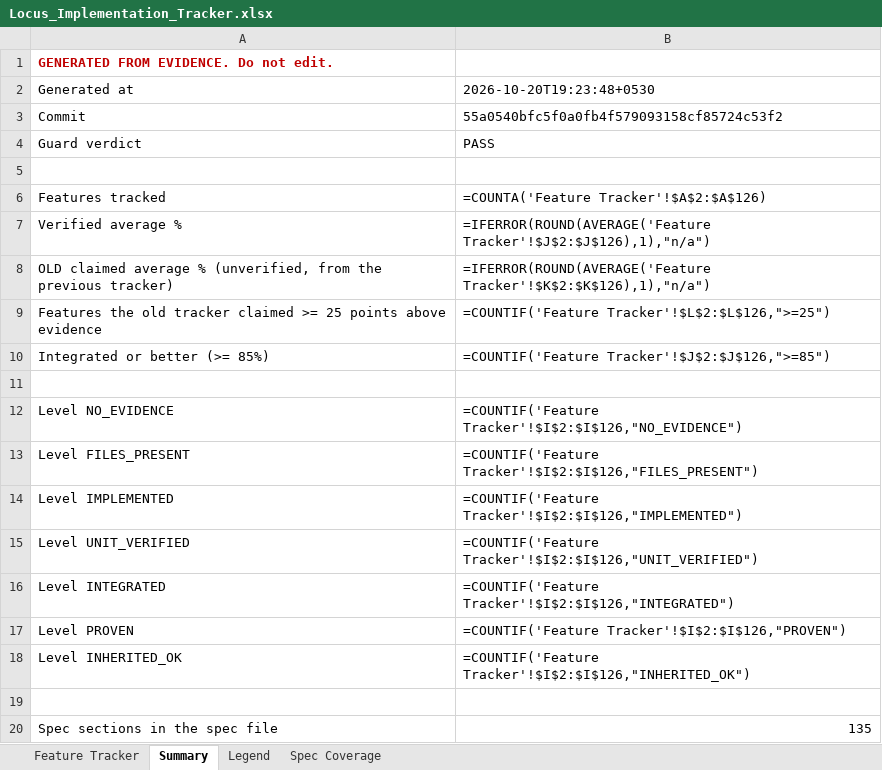
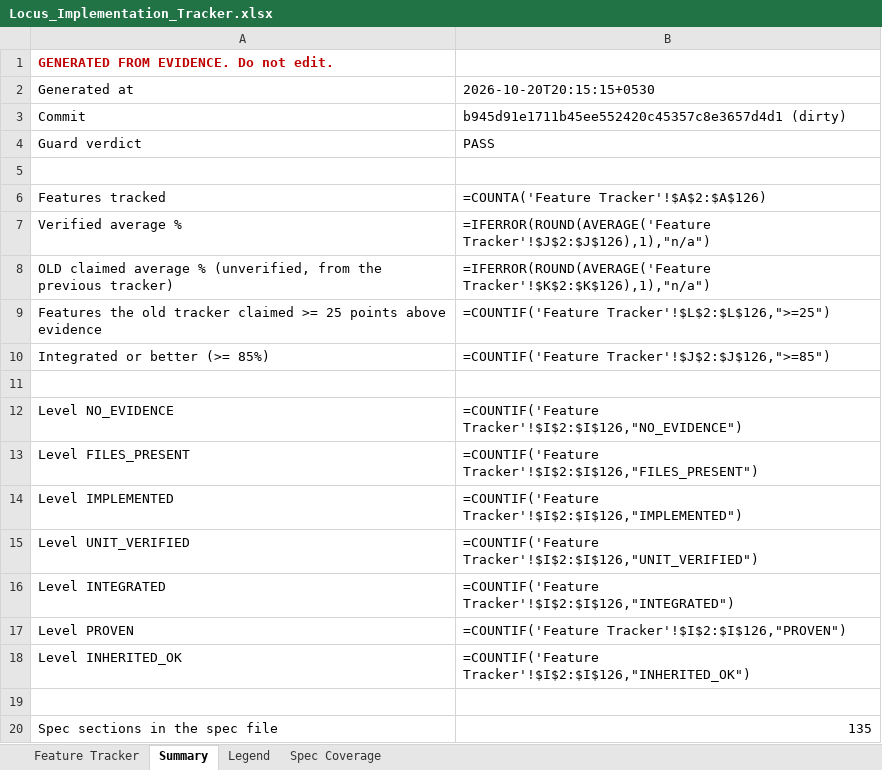
Before and after one commit to Shivamxp23/Locus-OS, an Excel workbook: .keysndocs/Documentation/Implementation Plans/Implementation Report/Locus_Implementation_Tracker.xlsx, sheet Summary, drawn as a sheet; values as stored, in another font and other column widths than the file's, no borders; formulas without a stored value are shown as written; the diff names each change by its address in the sheet, - before the commit and + after, or states it on an @@ line.

```diff
--- a/.keysndocs/Documentation/Implementation Plans/Implementation Report/Locus_Implementation_Tracker.xlsx (sheet Summary)
+++ b/.keysndocs/Documentation/Implementation Plans/Implementation Report/Locus_Implementation_Tracker.xlsx (sheet Summary)
-B2: 2026-10-20T19:23:48+0530
+B2: 2026-10-20T20:15:15+0530
-B3: 55a0540bfc5f0a0fb4f579093158cf85724c53f2
+B3: b945d91e1711b45ee552420c45357c8e3657d4d1 (dirty)
```
Also changed, not shown: sheet Feature Tracker, 6 other files.
